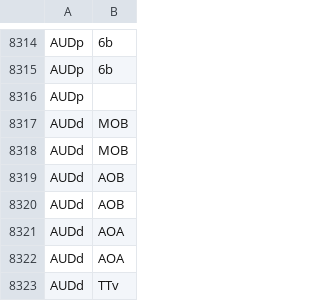
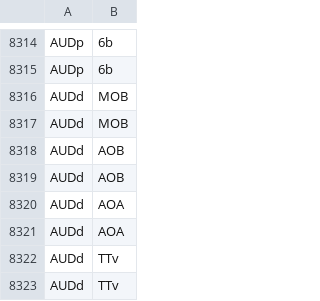
Before and after one commit to tsevans/MouseConnectome, a CSV file: data/final.csv (was processed.csv), drawn as a sheet; only a part is shown, gaps mark what is left out; the shorter side is filled out with more unchanged rows.

```diff
--- a/processed.csv
+++ b/data/final.csv
@@ -8315,3 +8315,2 @@ AUDp,6b
 AUDp,6b
-AUDp,
 AUDd,MOB
```
Also changed, not shown: 36 other files.
